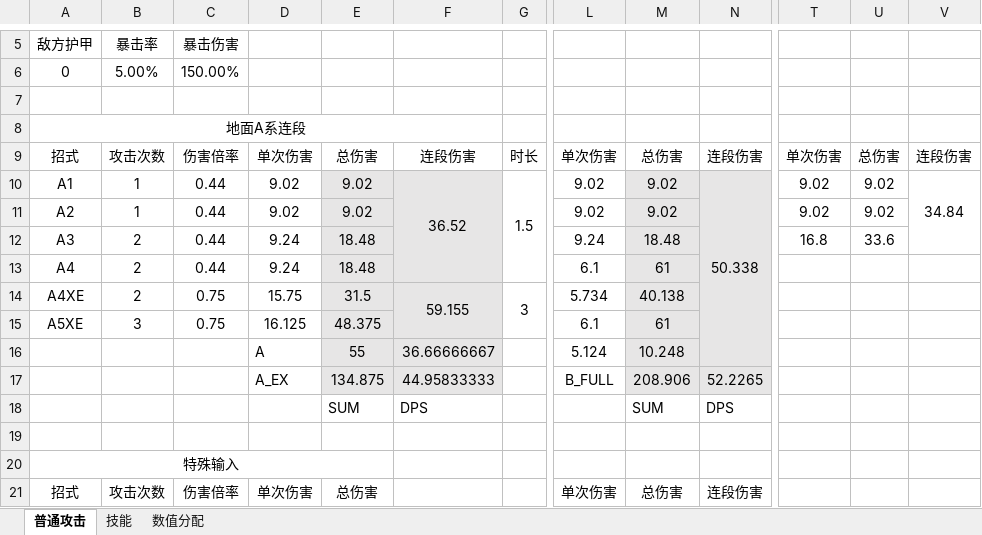
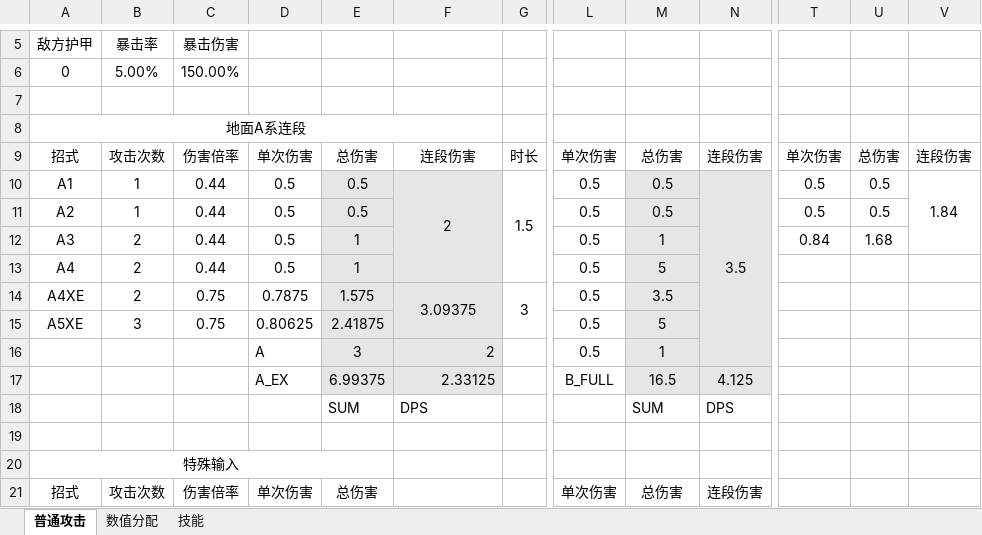
Before and after one commit to Tonywww2/SenDims-BanForges-ModPack, an Excel workbook: dev_docs/千界万锻数值表格-V1.6-2025-10-8.xlsx, sheet 普通攻击, drawn as a sheet; only a part is shown, gaps mark what is left out; values as stored, in another font and other column widths than the file's, no borders; removed rows and columns are numbered as before the commit, all else as after; rows hold the shown columns only; the diff covers the shown part only; the diff names each change by its address in the sheet, - before the commit and + after, or states it on an @@ line.

```diff
--- a/dev_docs/千界万锻数值表格-V1.6-2025-10-8.xlsx (sheet 普通攻击)
+++ b/dev_docs/千界万锻数值表格-V1.6-2025-10-8.xlsx (sheet 普通攻击)
@@ sheet tab order changed: 普通攻击 | 数值分配 | 技能 @@
-D10:D11: 9.02
+D10:D11: 0.5
-E10:E11: 9.02
+E10:E11: 0.5
-F10: 36.52
+F10: 2
-L10:L11: 9.02
+L10:L11: 0.5
-M10:M11: 9.02
+M10:M11: 0.5
-N10: 50.338
+N10: 3.5
-T10:T11: 9.02
+T10:T11: 0.5
-U10:U11: 9.02
+U10:U11: 0.5
-V10: 34.84
+V10: 1.84
-D12:D13: 9.24
+D12:D13: 0.5
-E12:E13: 18.48
+E12:E13: 1
-L12: 9.24
+L12: 0.5
-M12: 18.48
+M12: 1
-T12: 16.8
+T12: 0.84
-U12: 33.6
+U12: 1.68
-L13: 6.1
+L13: 0.5
-M13: 61
+M13: 5
-D14: 15.75
+D14: 0.7875
-E14: 31.5
+E14: 1.575
-F14: 59.155
+F14: 3.09375
-L14: 5.734
+L14: 0.5
-M14: 40.138
+M14: 3.5
-D15: 16.125
+D15: 0.80625
-E15: 48.375
+E15: 2.41875
-L15: 6.1
+L15: 0.5
-M15: 61
+M15: 5
-E16: 55
+E16: 3
-F16: 36.66666667
+F16: 2
-L16: 5.124
+L16: 0.5
-M16: 10.248
+M16: 1
-row 17:  |  |  | A_EX | 134.875 | 44.95833333 |  | B_FULL | 208.906 | 52.2265
+row 17:  |  |  | A_EX | 6.99375 | 2.33125 |  | B_FULL | 16.5 | 4.125
```
Also changed, not shown: 1 added row, 1 removed row and 49 edited cells elsewhere in this sheet, 55 other files.
